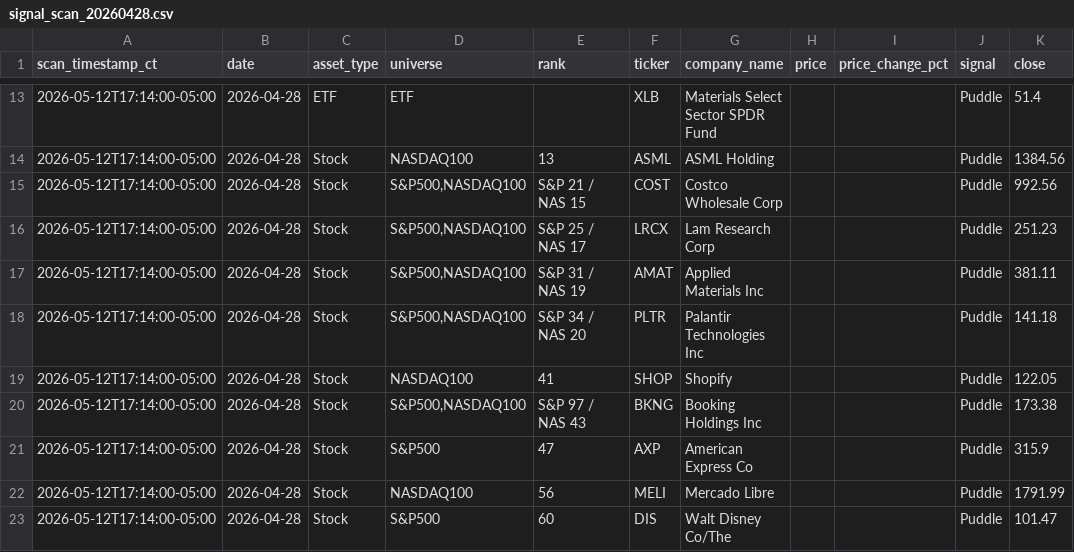
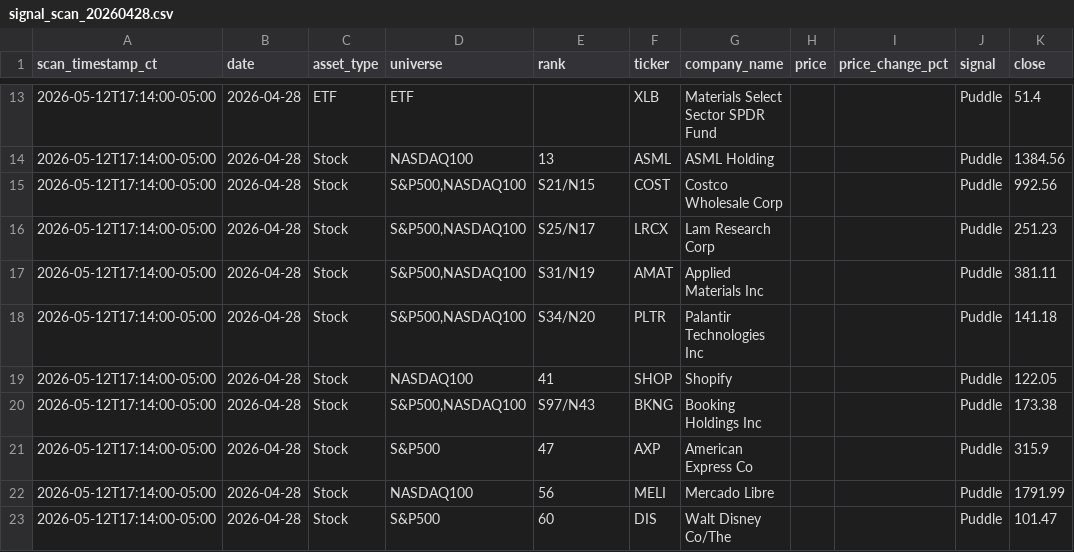
Before and after one commit to jangjb1204-sys/puddle-signal-dashboard, a CSV file: signal_scans/signal_scan_20260428.csv, drawn as a sheet; only a part is shown, gaps mark what is left out; the diff names each change by its address in the sheet, - before the commit and + after, or states it on an @@ line.

Commit message:
Compact dual rank labels

```diff
--- a/signal_scans/signal_scan_20260428.csv
+++ b/signal_scans/signal_scan_20260428.csv
-E15 (rank): S&P 21 / NAS 15
+E15 (rank): S21/N15
-E16 (rank): S&P 25 / NAS 17
+E16 (rank): S25/N17
-E17 (rank): S&P 31 / NAS 19
+E17 (rank): S31/N19
-E18 (rank): S&P 34 / NAS 20
+E18 (rank): S34/N20
-E20 (rank): S&P 97 / NAS 43
+E20 (rank): S97/N43
```
Also changed, not shown: signal_scans/signal_scan_20260427.csv, signal_scans/signal_scan_20260430.csv, 17 other files.
